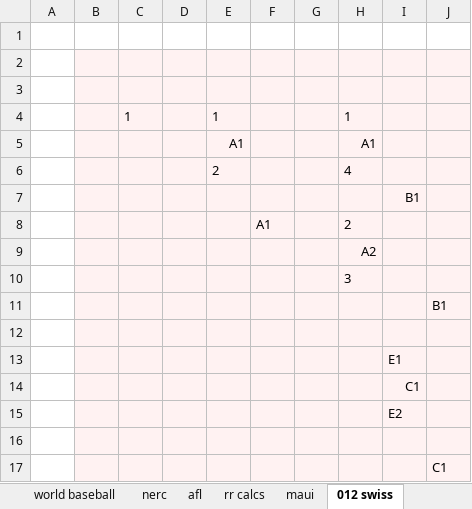
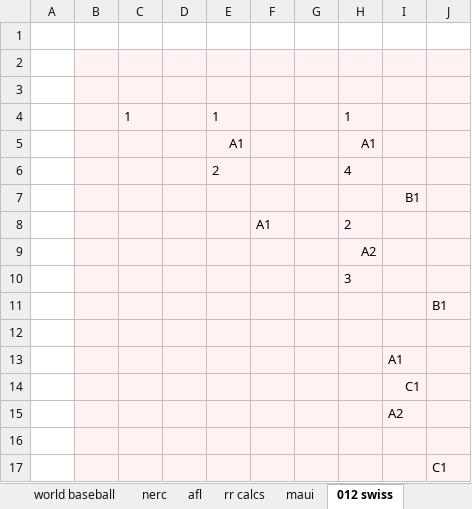
Before and after one commit to leofried/thesis, an Excel workbook: thesis-tex/images/Brackets.xlsx, sheet 012 swiss, drawn as a sheet; values as stored, in another font and other column widths than the file's, no borders; the diff names each change by its address in the sheet, - before the commit and + after, or states it on an @@ line.

```diff
--- a/thesis-tex/images/Brackets.xlsx (sheet 012 swiss)
+++ b/thesis-tex/images/Brackets.xlsx (sheet 012 swiss)
-I13: E1
+I13: A1
-I15: E2
+I15: A2
```
Also changed, not shown: 18 other files.
